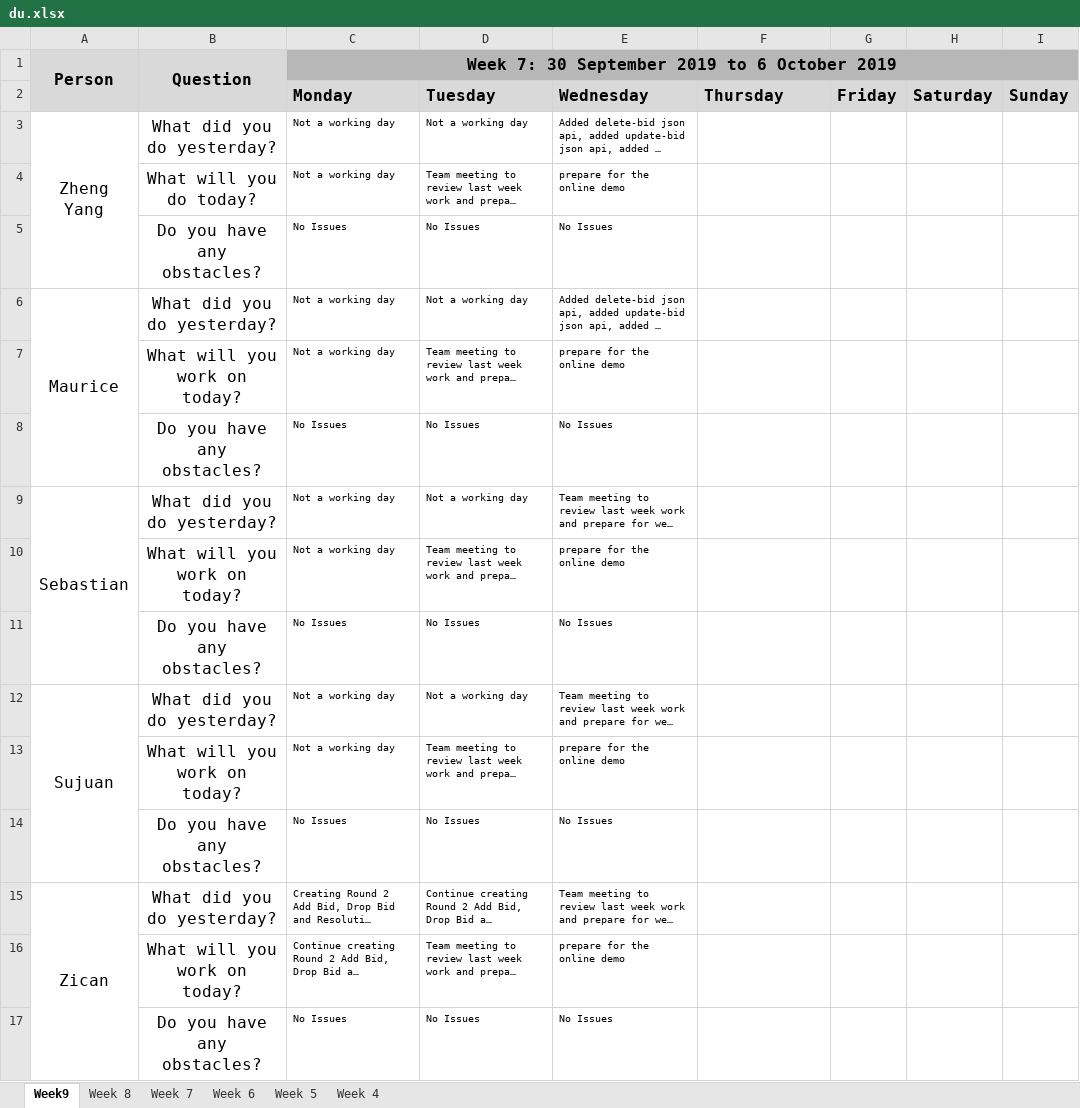
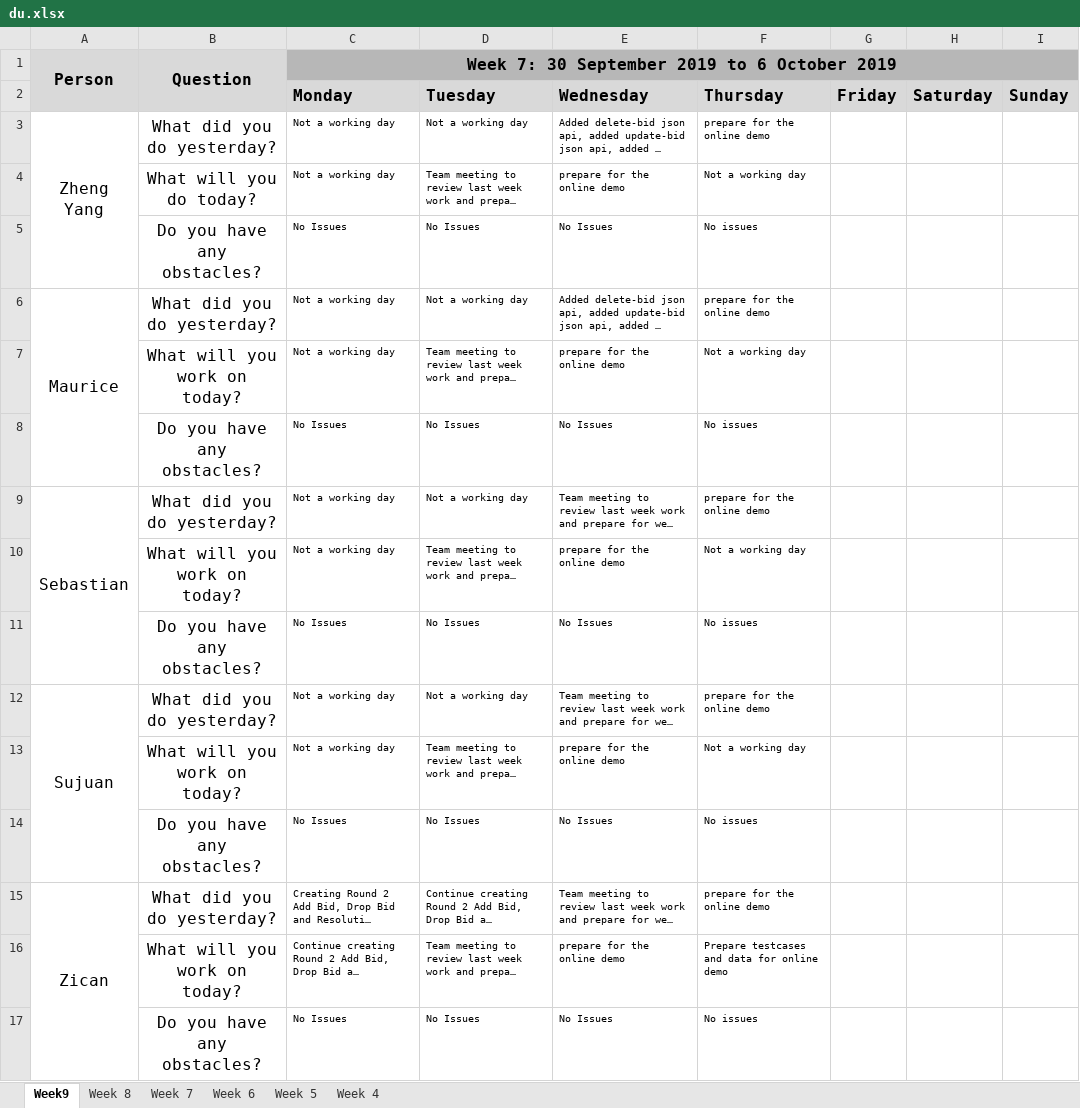
Before and after one commit to sebastianhkx/SPM-2019-Y2S1, an Excel workbook: metrics/du.xlsx, sheet Week9, drawn as a sheet; long unchanged cells end in …; values as stored, in another font and other column widths than the file's, no borders; charts and pictures not drawn; the diff names each change by its address in the sheet, - before the commit and + after, or states it on an @@ line.

Commit message:
Updated DU for 17 oct

```diff
--- a/metrics/du.xlsx (sheet Week9)
+++ b/metrics/du.xlsx (sheet Week9)
-F3 (Thursday): (empty)
+F3 (Thursday): prepare for the online demo
-F4 (Thursday): (empty)
+F4 (Thursday): Not a working day
-F5 (Thursday): (empty)
+F5 (Thursday): No issues
-F6 (Thursday): (empty)
+F6 (Thursday): prepare for the online demo
-F7 (Thursday): (empty)
+F7 (Thursday): Not a working day
-F8 (Thursday): (empty)
+F8 (Thursday): No issues
-F9 (Thursday): (empty)
+F9 (Thursday): prepare for the online demo
-F10 (Thursday): (empty)
+F10 (Thursday): Not a working day
-F11 (Thursday): (empty)
+F11 (Thursday): No issues
-F12 (Thursday): (empty)
+F12 (Thursday): prepare for the online demo
-F13 (Thursday): (empty)
+F13 (Thursday): Not a working day
-F14 (Thursday): (empty)
+F14 (Thursday): No issues
-F15 (Thursday): (empty)
+F15 (Thursday): prepare for the online demo
-F16 (Thursday): (empty)
+F16 (Thursday): Prepare testcases and data for online demo
-F17 (Thursday): (empty)
+F17 (Thursday): No issues
```
Also changed, not shown: charts or pictures.
